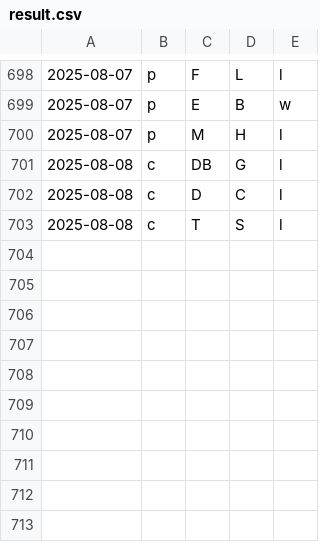
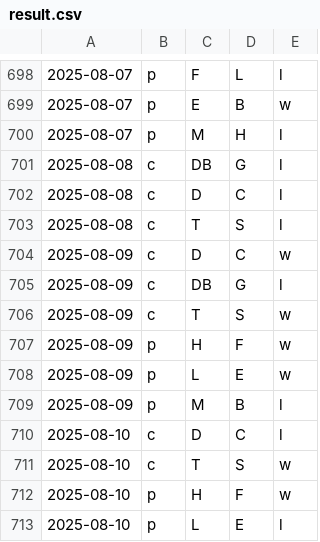
Before and after one commit to firedial/til, a CSV file: yakyuRank/sakura/result.csv, drawn as a sheet; only a part is shown, gaps mark what is left out.

```diff
--- a/yakyuRank/sakura/result.csv
+++ b/yakyuRank/sakura/result.csv
@@ -703 +703,11 @@
 2025-08-08,c,T,S,l
+2025-08-09,c,D,C,w
+2025-08-09,c,DB,G,l
+2025-08-09,c,T,S,w
+2025-08-09,p,H,F,w
+2025-08-09,p,L,E,w
+2025-08-09,p,M,B,l
+2025-08-10,c,D,C,l
+2025-08-10,c,T,S,w
+2025-08-10,p,H,F,w
+2025-08-10,p,L,E,l
```
Also changed, not shown: yakyuRank/sakura/data.csv, 2 other files.
